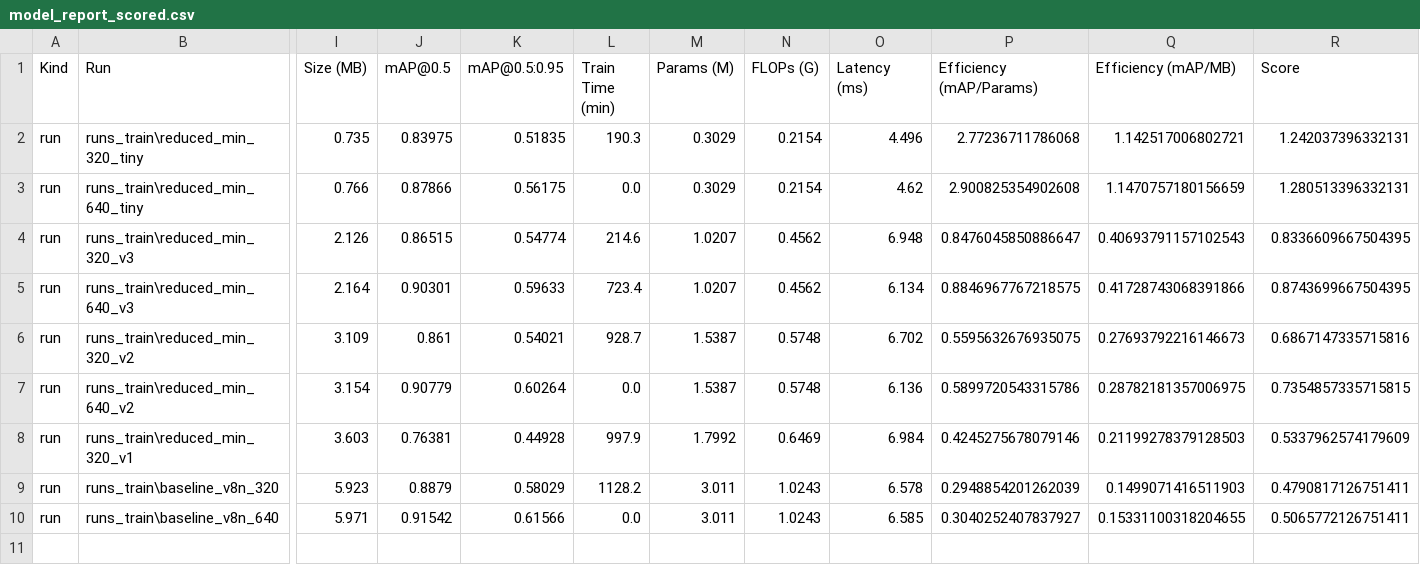
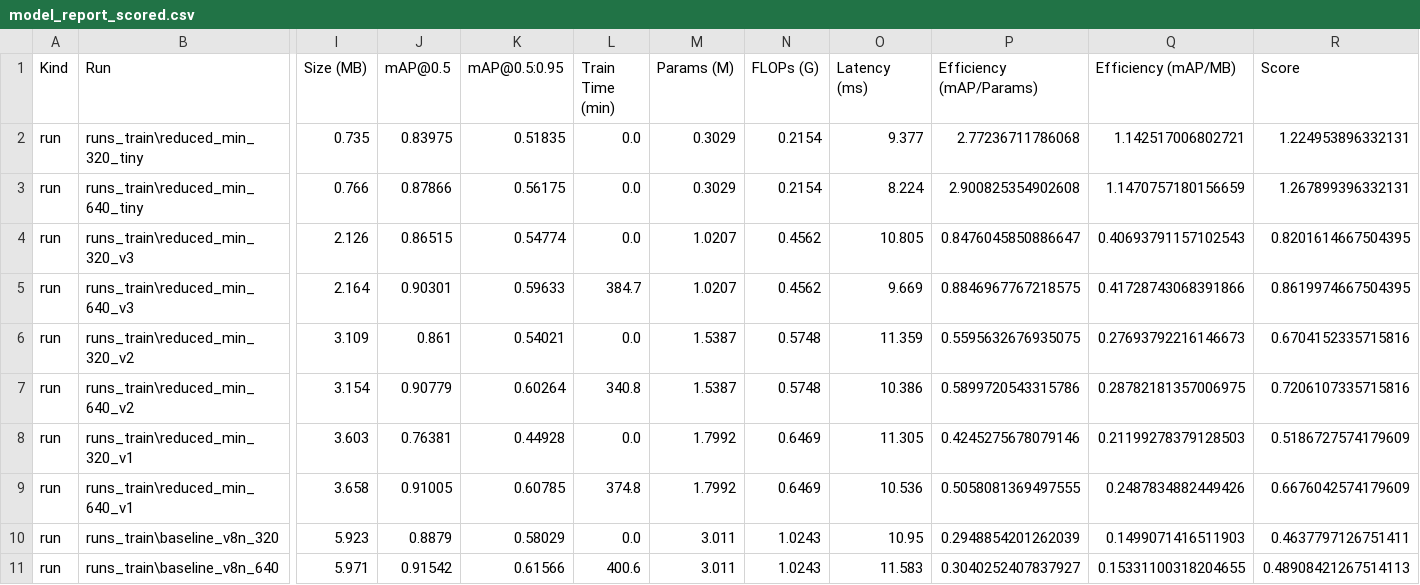
Before and after one commit to gustavohmbarbosa/hardhat-prediction, a CSV file: reports/model_report_scored.csv, drawn as a sheet; only a part is shown, gaps mark what is left out; addresses are those after the commit; rows hold the shown columns only; the diff names each change by its address in the sheet, - before the commit and + after, or states it on an @@ line.

```diff
--- a/reports/model_report_scored.csv
+++ b/reports/model_report_scored.csv
-L2 (Train Time (min)): 190.3
+L2 (Train Time (min)): 0.0
-O2 (Latency (ms)): 4.496
+O2 (Latency (ms)): 9.377
-R2 (Score): 1.242037396332131
+R2 (Score): 1.224953896332131
-O3 (Latency (ms)): 4.62
+O3 (Latency (ms)): 8.224
-R3 (Score): 1.280513396332131
+R3 (Score): 1.267899396332131
-L4 (Train Time (min)): 214.6
+L4 (Train Time (min)): 0.0
-O4 (Latency (ms)): 6.948
+O4 (Latency (ms)): 10.805
-R4 (Score): 0.8336609667504395
+R4 (Score): 0.8201614667504395
-L5 (Train Time (min)): 723.4
+L5 (Train Time (min)): 384.7
-O5 (Latency (ms)): 6.134
+O5 (Latency (ms)): 9.669
-R5 (Score): 0.8743699667504395
+R5 (Score): 0.8619974667504395
-L6 (Train Time (min)): 928.7
+L6 (Train Time (min)): 0.0
-O6 (Latency (ms)): 6.702
+O6 (Latency (ms)): 11.359
-R6 (Score): 0.6867147335715816
+R6 (Score): 0.6704152335715816
-L7 (Train Time (min)): 0.0
+L7 (Train Time (min)): 340.8
-O7 (Latency (ms)): 6.136
+O7 (Latency (ms)): 10.386
-R7 (Score): 0.7354857335715815
+R7 (Score): 0.7206107335715816
-L8 (Train Time (min)): 997.9
+L8 (Train Time (min)): 0.0
-O8 (Latency (ms)): 6.984
+O8 (Latency (ms)): 11.305
-R8 (Score): 0.5337962574179609
+R8 (Score): 0.5186727574179609
+row 9: run | runs_train\reduced_min_640_v1 | 3.658 | 0.91005 | 0.60785 | 374.8 | 1.7992 | 0.6469 | 10.536 | 0.5058081369497555 | 0.2487834882449426 | 0.6676042574179609
-L10 (Train Time (min)): 1128.2
+L10 (Train Time (min)): 0.0
-O10 (Latency (ms)): 6.578
+O10 (Latency (ms)): 10.95
-R10 (Score): 0.4790817126751411
+R10 (Score): 0.4637797126751411
-L11 (Train Time (min)): 0.0
+L11 (Train Time (min)): 400.6
-O11 (Latency (ms)): 6.585
+O11 (Latency (ms)): 11.583
-R11 (Score): 0.5065772126751411
+R11 (Score): 0.48908421267514113
```
Also changed, not shown: reports/model_report.csv, 11 other files.
